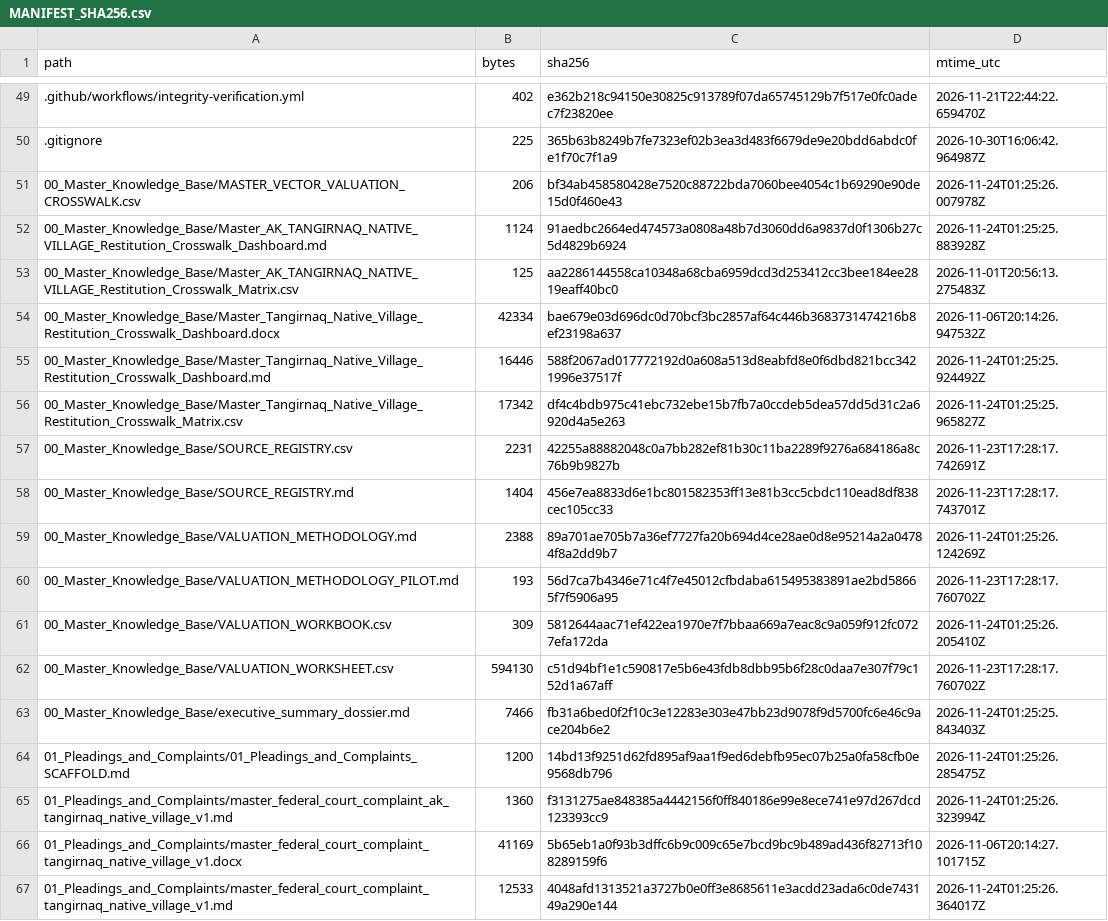
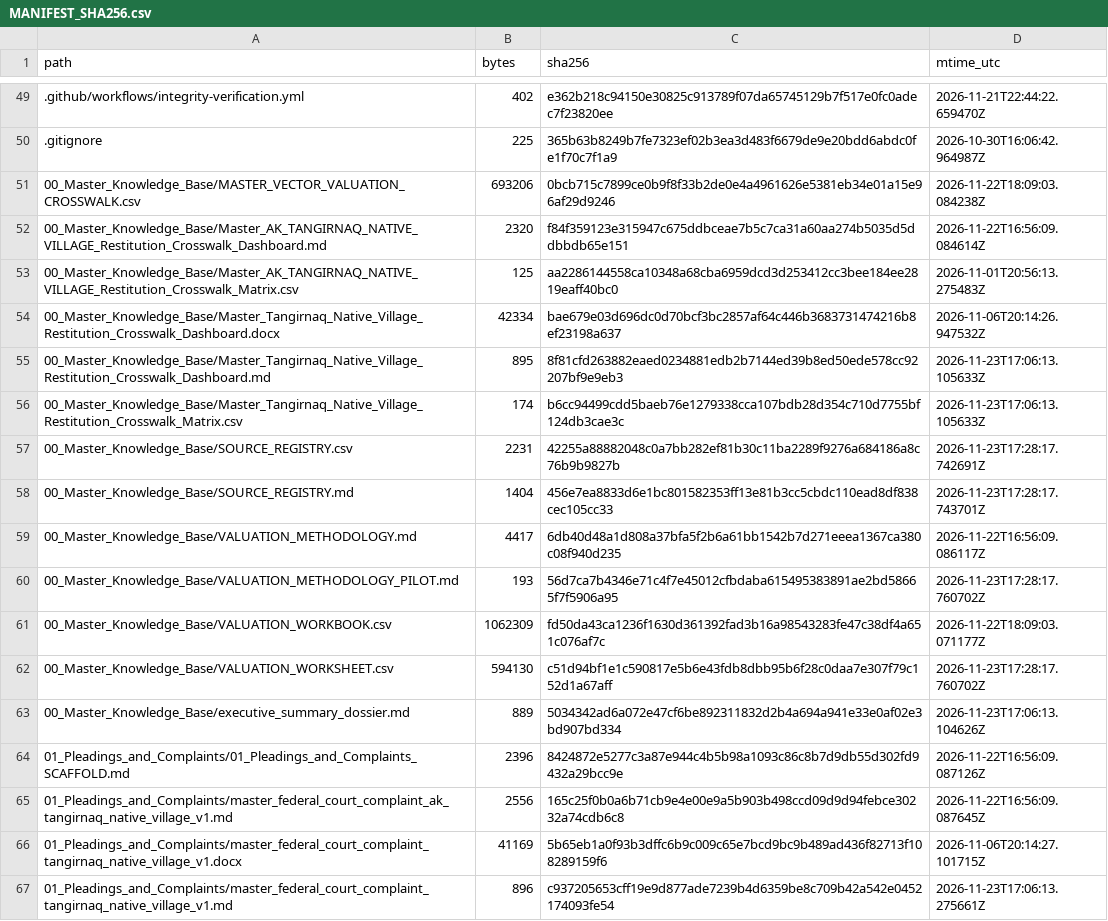
Before and after one commit to GlobalRestitutionAlliance/turtle-island-us-ak-tangirnaq-native-village-master-litigation, a CSV file: 99_Archives_and_Manifests/MANIFEST_SHA256.csv, drawn as a sheet; only a part is shown, gaps mark what is left out; the diff covers the shown part only.

```diff
--- a/99_Archives_and_Manifests/MANIFEST_SHA256.csv
+++ b/99_Archives_and_Manifests/MANIFEST_SHA256.csv
@@ -50,18 +50,18 @@ path,bytes,sha256,mtime_utc
 .gitignore,225,365b63b8249b7fe7323ef02b3ea3d483f6679de9e20bdd6abdc0fe1f70c7f1a9,2026-10-30T16:06:42.964987Z
-00_Master_Knowledge_Base/MASTER_VECTOR_VALUATION_CROSSWALK.csv,206,bf34ab458580428e7520c88722bda7060bee4054c1b69290e90de15d0f460e43,2026-11-24T01:25:26.007978Z
-00_Master_Knowledge_Base/Master_AK_TANGIRNAQ_NATIVE_VILLAGE_Restitution_Crosswalk_Dashboard.md,1124,91aedbc2664ed474573a0808a48b7d3060dd6a9837d0f1306b27c5d4829b6924,2026-11-24T01:25:25.883928Z
+00_Master_Knowledge_Base/MASTER_VECTOR_VALUATION_CROSSWALK.csv,693206,0bcb715c7899ce0b9f8f33b2de0e4a4961626e5381eb34e01a15e96af29d9246,2026-11-22T18:09:03.084238Z
+00_Master_Knowledge_Base/Master_AK_TANGIRNAQ_NATIVE_VILLAGE_Restitution_Crosswalk_Dashboard.md,2320,f84f359123e315947c675ddbceae7b5c7ca31a60aa274b5035d5ddbbdb65e151,2026-11-22T16:56:09.084614Z
 00_Master_Knowledge_Base/Master_AK_TANGIRNAQ_NATIVE_VILLAGE_Restitution_Crosswalk_Matrix.csv,125,aa2286144558ca10348a68cba6959dcd3d253412cc3bee184ee2819eaff40bc0,2026-11-01T20:56:13.275483Z
 00_Master_Knowledge_Base/Master_Tangirnaq_Native_Village_Restitution_Crosswalk_Dashboard.docx,42334,bae679e03d696dc0d70bcf3bc2857af64c446b3683731474216b8ef23198a637,2026-11-06T20:14:26.947532Z
-00_Master_Knowledge_Base/Master_Tangirnaq_Native_Village_Restitution_Crosswalk_Dashboard.md,16446,588f2067ad017772192d0a608a513d8eabfd8e0f6dbd821bcc3421996e37517f,2026-11-24T01:25:25.924492Z
-00_Master_Knowledge_Base/Master_Tangirnaq_Native_Village_Restitution_Crosswalk_Matrix.csv,17342,df4c4bdb975c41ebc732ebe15b7fb7a0ccdeb5dea57dd5d31c2a6920d4a5e263,2026-11-24T01:25:25.965827Z
+00_Master_Knowledge_Base/Master_Tangirnaq_Native_Village_Restitution_Crosswalk_Dashboard.md,895,8f81cfd263882eaed0234881edb2b7144ed39b8ed50ede578cc92207bf9e9eb3,2026-11-23T17:06:13.105633Z
+00_Master_Knowledge_Base/Master_Tangirnaq_Native_Village_Restitution_Crosswalk_Matrix.csv,174,b6cc94499cdd5baeb76e1279338cca107bdb28d354c710d7755bf124db3cae3c,2026-11-23T17:06:13.105633Z
 00_Master_Knowledge_Base/SOURCE_REGISTRY.csv,2231,42255a88882048c0a7bb282ef81b30c11ba2289f9276a684186a8c76b9b9827b,2026-11-23T17:28:17.742691Z
 00_Master_Knowledge_Base/SOURCE_REGISTRY.md,1404,456e7ea8833d6e1bc801582353ff13e81b3cc5cbdc110ead8df838cec105cc33,2026-11-23T17:28:17.743701Z
-00_Master_Knowledge_Base/VALUATION_METHODOLOGY.md,2388,89a701ae705b7a36ef7727fa20b694d4ce28ae0d8e95214a2a04784f8a2dd9b7,2026-11-24T01:25:26.124269Z
+00_Master_Knowledge_Base/VALUATION_METHODOLOGY.md,4417,6db40d48a1d808a37bfa5f2b6a61bb1542b7d271eeea1367ca380c08f940d235,2026-11-22T16:56:09.086117Z
 00_Master_Knowledge_Base/VALUATION_METHODOLOGY_PILOT.md,193,56d7ca7b4346e71c4f7e45012cfbdaba615495383891ae2bd58665f7f5906a95,2026-11-23T17:28:17.760702Z
-00_Master_Knowledge_Base/VALUATION_WORKBOOK.csv,309,5812644aac71ef422ea1970e7f7bbaa669a7eac8c9a059f912fc0727efa172da,2026-11-24T01:25:26.205410Z
+00_Master_Knowledge_Base/VALUATION_WORKBOOK.csv,1062309,fd50da43ca1236f1630d361392fad3b16a98543283fe47c38df4a651c076af7c,2026-11-22T18:09:03.071177Z
 00_Master_Knowledge_Base/VALUATION_WORKSHEET.csv,594130,c51d94bf1e1c590817e5b6e43fdb8dbb95b6f28c0daa7e307f79c152d1a67aff,2026-11-23T17:28:17.760702Z
-00_Master_Knowledge_Base/executive_summary_dossier.md,7466,fb31a6bed0f2f10c3e12283e303e47bb23d9078f9d5700fc6e46c9ace204b6e2,2026-11-24T01:25:25.843403Z
-01_Pleadings_and_Complaints/01_Pleadings_and_Complaints_SCAFFOLD.md,1200,14bd13f9251d62fd895af9aa1f9ed6debfb95ec07b25a0fa58cfb0e9568db796,2026-11-24T01:25:26.285475Z
-01_Pleadings_and_Complaints/master_federal_court_complaint_ak_tangirnaq_native_village_v1.md,1360,f3131275ae848385a4442156f0ff840186e99e8ece741e97d267dcd123393cc9,2026-11-24T01:25:26.323994Z
+00_Master_Knowledge_Base/executive_summary_dossier.md,889,5034342ad6a072e47cf6be892311832d2b4a694a941e33e0af02e3bd907bd334,2026-11-23T17:06:13.104626Z
+01_Pleadings_and_Complaints/01_Pleadings_and_Complaints_SCAFFOLD.md,2396,8424872e5277c3a87e944c4b5b98a1093c86c8b7d9db55d302fd9432a29bcc9e,2026-11-22T16:56:09.087126Z
+01_Pleadings_and_Complaints/master_federal_court_complaint_ak_tangirnaq_native_village_v1.md,2556,165c25f0b0a6b71cb9e4e00e9a5b903b498ccd09d9d94febce30232a74cdb6c8,2026-11-22T16:56:09.087645Z
 01_Pleadings_and_Complaints/master_federal_court_complaint_tangirnaq_native_village_v1.docx,41169,5b65eb1a0f93b3dffc6b9c009c65e7bcd9bc9b489ad436f82713f108289159f6,2026-11-06T20:14:27.101715Z
-01_Pleadings_and_Complaints/master_federal_court_complaint_tangirnaq_native_village_v1.md,12533,4048afd1313521a3727b0e0ff3e8685611e3acdd23ada6c0de743149a290e144,2026-11-24T01:25:26.364017Z
+01_Pleadings_and_Complaints/master_federal_court_complaint_tangirnaq_native_village_v1.md,896,c937205653cff19e9d877ade7239b4d6359be8c709b42a542e0452174093fe54,2026-11-23T17:06:13.275661Z
```
Also changed, not shown: 80 edited cells elsewhere in this file, 37 other files.
